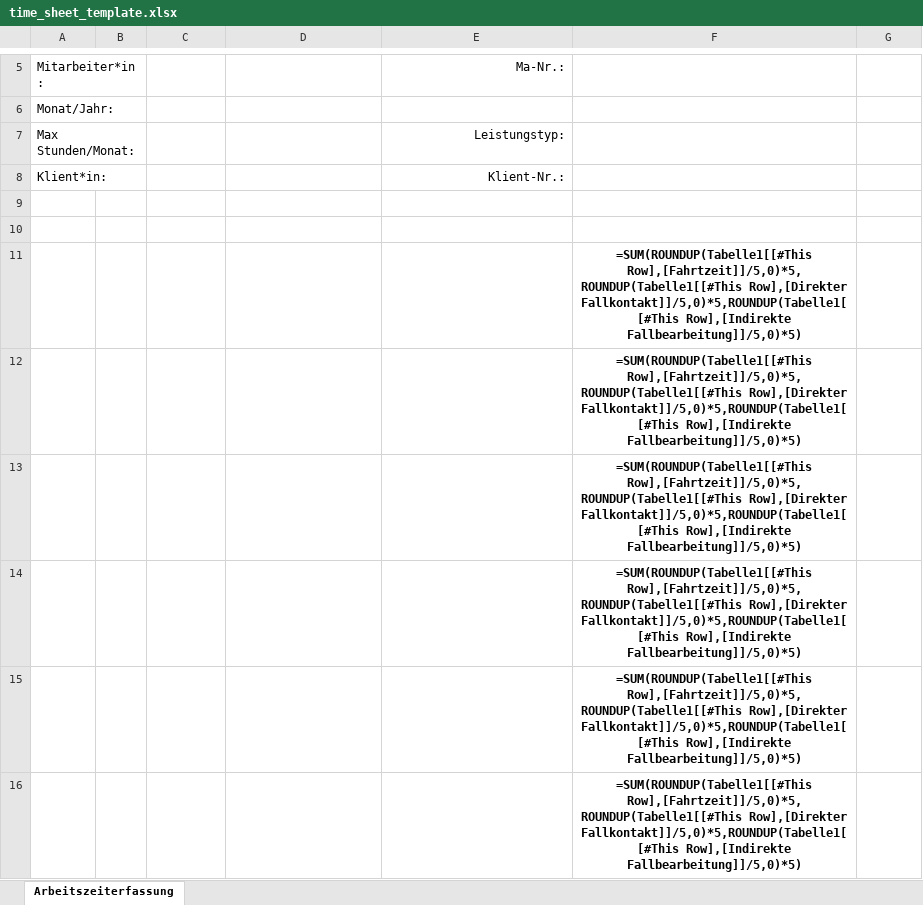
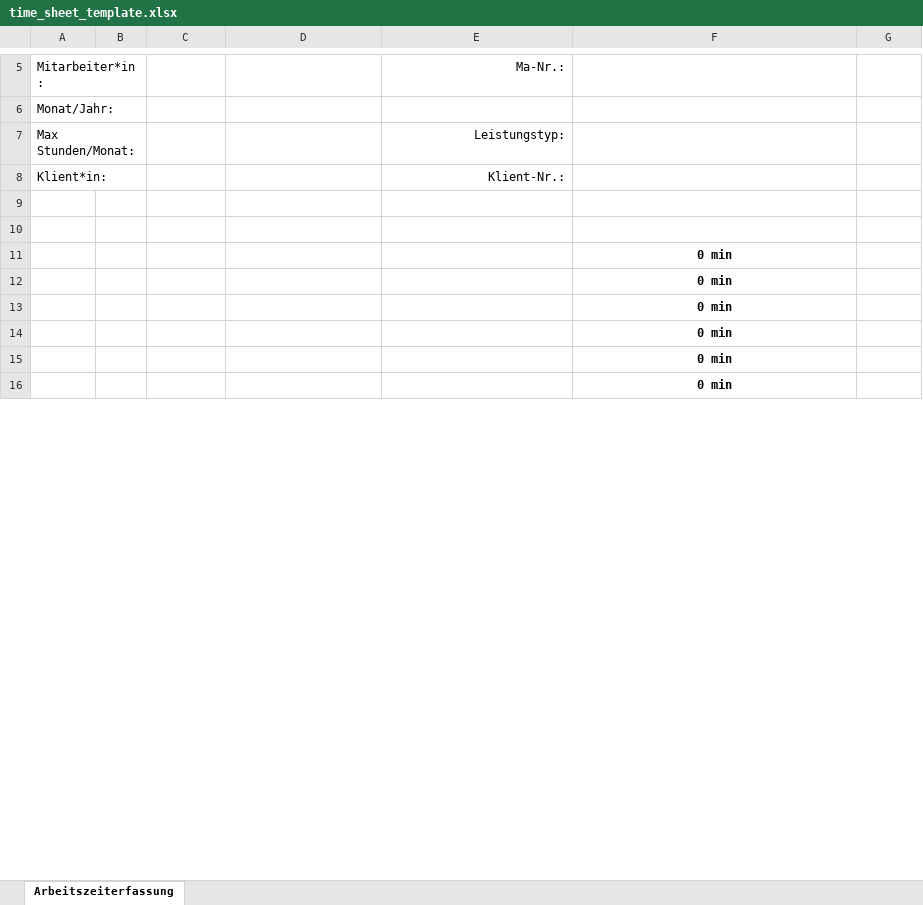
Before and after one commit to bois1616/wegpiraten, an Excel workbook: templates/time_sheet_template.xlsx, sheet Arbeitszeiterfassung, drawn as a sheet; only a part is shown, gaps mark what is left out; values as stored, in another font and other column widths than the file's, no borders; formulas without a stored value are shown as written; charts and pictures and conditional formats and table styles not drawn; the diff covers the shown part only; the diff names each change by its address in the sheet, - before the commit and + after, or states it on an @@ line.

```diff
--- a/templates/time_sheet_template.xlsx (sheet Arbeitszeiterfassung)
+++ b/templates/time_sheet_template.xlsx (sheet Arbeitszeiterfassung)
-F11:F16: =SUM(ROUNDUP(Tabelle1[[#This Row],[Fahrtzeit]]/5,0)*5, ROUNDUP(Tabelle1[[#This Row],[Direkter Fallkontakt]]/5,0)*5,ROUNDUP(Tabelle1[[#This Row],[Indirekte Fallbearbeitung]]/5,0)*5)
+F11:F16: 0 min
```
Also changed, not shown: 2 added rows, 2 removed rows and 13 edited cells elsewhere in this sheet, charts or pictures, 5 other files.
